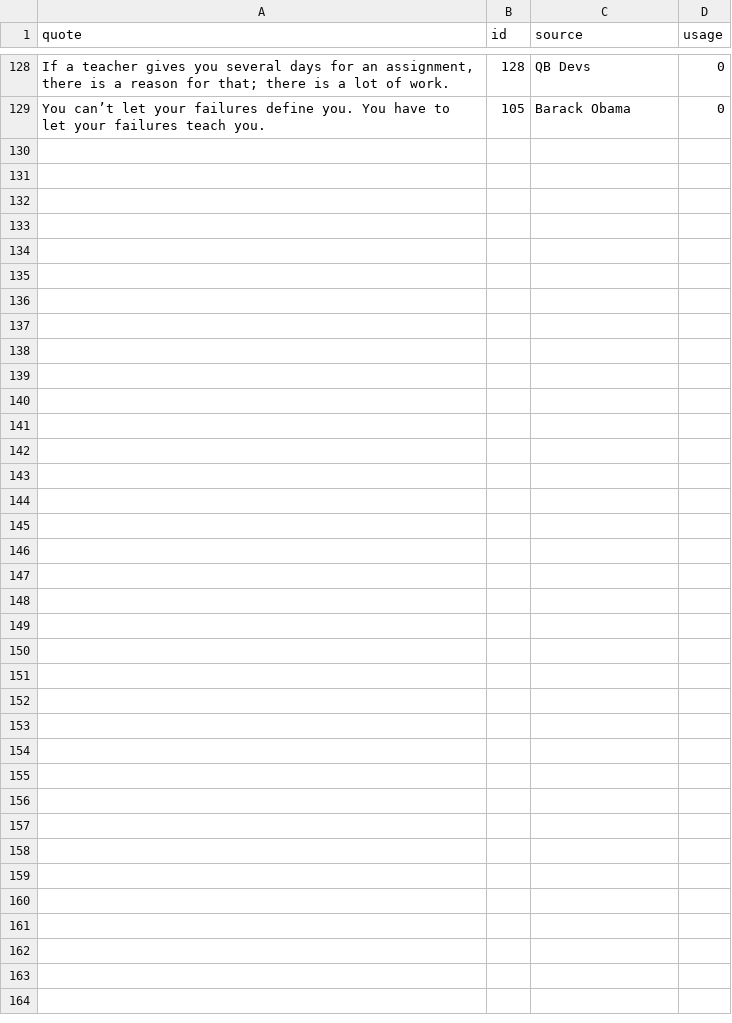
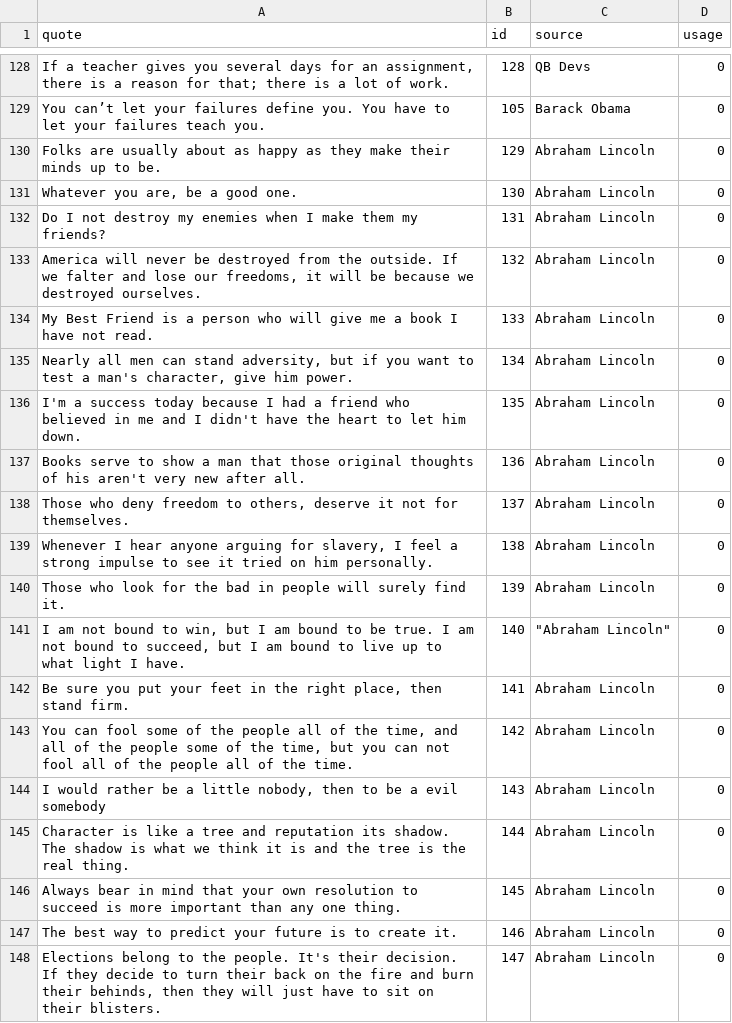
Before and after one commit to Team-Gigabyte/quotobot, a CSV file: db/quotes.db.csv, drawn as a sheet; only a part is shown, gaps mark what is left out; the diff covers the shown part only.

```diff
--- a/db/quotes.db.csv
+++ b/db/quotes.db.csv
@@ -129 +129,20 @@ quote,id,source,usage
 "You can’t let your failures define you. You have to let your failures teach you.",105,"Barack Obama",0
+"Folks are usually about as happy as they make their minds up to be.",129,"Abraham Lincoln",0
+"Whatever you are, be a good one.",130,"Abraham Lincoln",0
+"Do I not destroy my enemies when I make them my friends?",131,"Abraham Lincoln",0
+"America will never be destroyed from the outside. If we falter and lose our freedoms, it will be because we destroyed ourselves.",132,"Abraham Lincoln",0
+"My Best Friend is a person who will give me a book I have not read.",133,"Abraham Lincoln",0
+"Nearly all men can stand adversity, but if you want to test a man's character, give him power.",134,"Abraham Lincoln",0
+"I'm a success today because I had a friend who believed in me and I didn't have the heart to let him down.",135,"Abraham Lincoln",0
+"Books serve to show a man that those original thoughts of his aren't very new after all.",136,"Abraham Lincoln",0
+"Those who deny freedom to others, deserve it not for themselves.",137,"Abraham Lincoln",0
+"Whenever I hear anyone arguing for slavery, I feel a strong impulse to see it tried on him personally.",138,"Abraham Lincoln",0
+"Those who look for the bad in people will surely find it.",139,"Abraham Lincoln",0
+"I am not bound to win, but I am bound to be true. I am not bound to succeed, but I am bound to live up to what light I have.",140," ""Abraham Lincoln""",0
+"Be sure you put your feet in the right place, then stand firm.",141,"Abraham Lincoln",0
+"You can fool some of the people all of the time, and all of the people some of the time, but you can not fool all of the people all of the time.",142,"Abraham Lincoln",0
+"I would rather be a little nobody, then to be a evil somebody",143,"Abraham Lincoln",0
+"Character is like a tree and reputation its shadow. The shadow is what we think it is and the tree is the real thing.",144,"Abraham Lincoln",0
+"Always bear in mind that your own resolution to succeed is more important than any one thing.",145,"Abraham Lincoln",0
+"The best way to predict your future is to create it.",146,"Abraham Lincoln",0
+"Elections belong to the people. It's their decision. If they decide to turn their back on the fire and burn their behinds, then they will just have to sit on their blisters.",147,"Abraham Lincoln",0
```
Also changed, not shown: 10 added rows elsewhere in this file, 2 other files.
